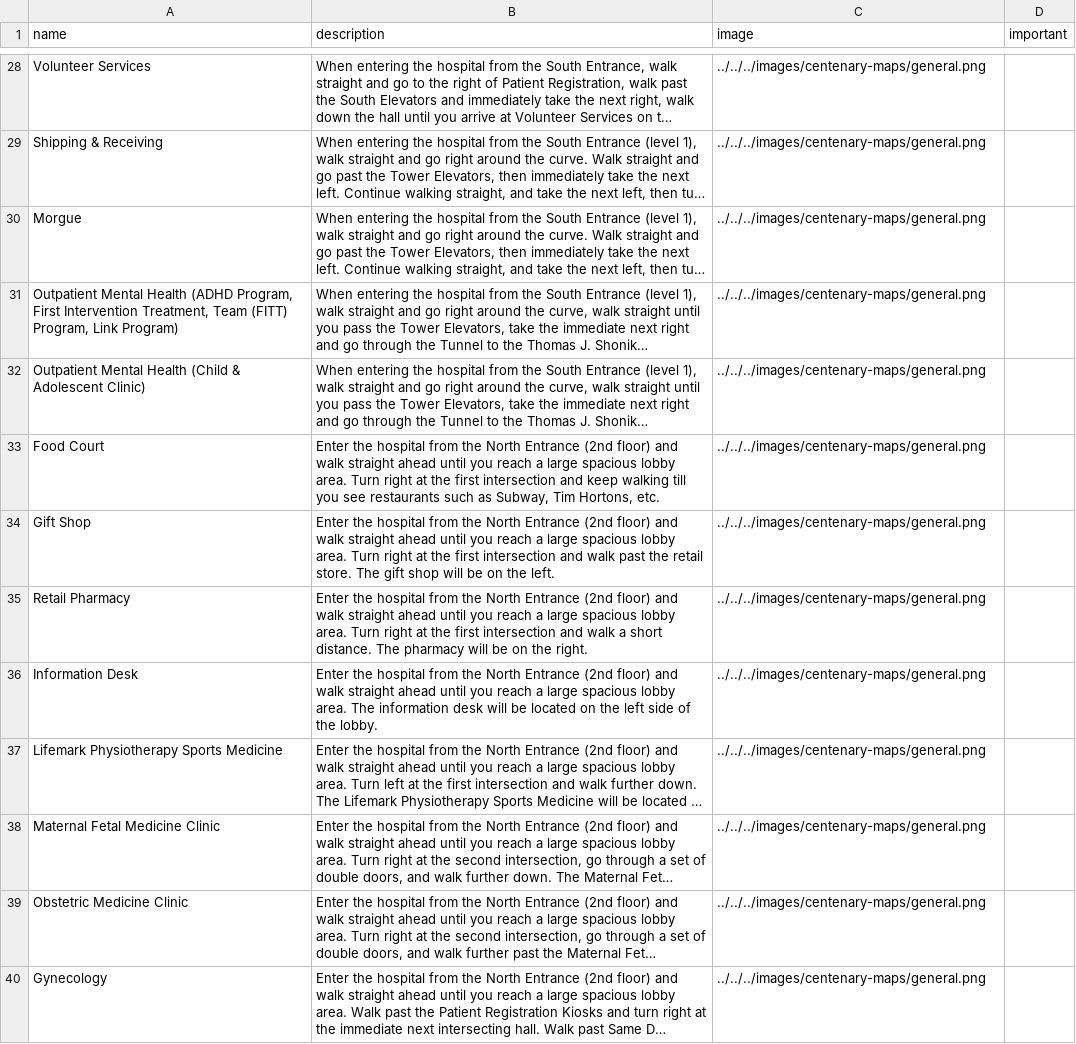
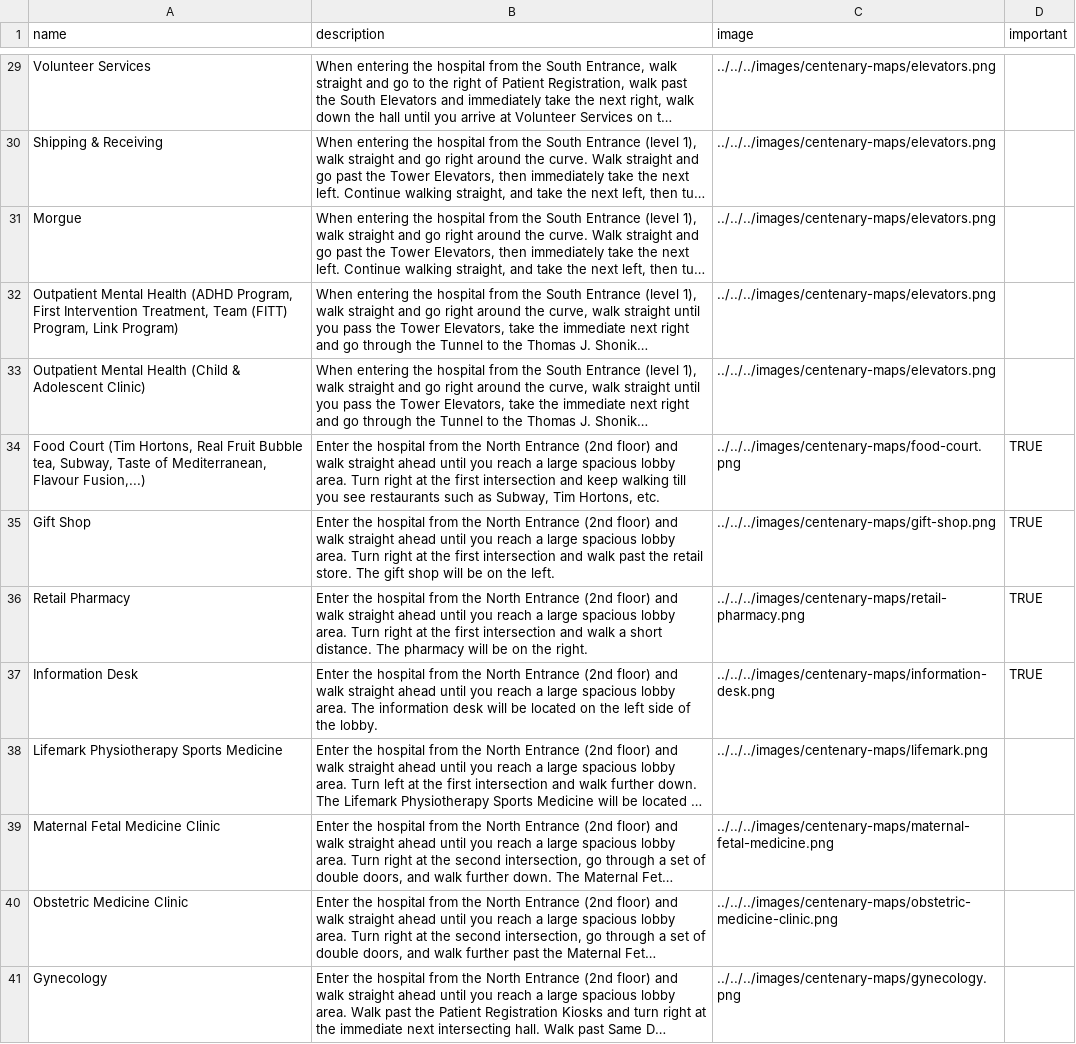
Before and after one commit to kailinchu/wayfinder, a CSV file: client/public/data/centenary_data.csv, drawn as a sheet; only a part is shown, gaps mark what is left out; long unchanged cells end in …; removed rows and columns are numbered as before the commit, all else as after; the diff covers the shown part only; the diff names each change by its address in the sheet, - before the commit and + after, or states it on an @@ line.

Commit message:
change path for maps, added important dir items

```diff
--- a/client/public/data/centenary_data.csv
+++ b/client/public/data/centenary_data.csv
-C29:C33 (image): ../../../images/centenary-maps/general.png
+C29:C33 (image): ../../../images/centenary-maps/elevators.png
-row 33: Food Court | Enter the hospital from the North Entrance (2nd floor) and walk straight ahead until you reach a large spacious lobby area. Turn right at the first intersection and keep walking till you see restaurants such as Subway, Tim Hortons, etc. | ../../../images/centenary-maps/general.png
+row 34: Food Court (Tim Hortons, Real Fruit Bubble tea, Subway, Taste of Mediterranean, Flavour Fusion,...) | Enter the hospital from the North Entrance (2nd floor) and walk straight ahead until you reach a large spacious lobby area. Turn right at the first intersection and keep walking till you see restaurants such as Subway, Tim Hortons, etc. | ../../../images/centenary-maps/food-court.png | TRUE
-C35 (image): ../../../images/centenary-maps/general.png
+C35 (image): ../../../images/centenary-maps/gift-shop.png
-D35:D37 (important): (empty)
+D35:D37 (important): TRUE
-C36 (image): ../../../images/centenary-maps/general.png
+C36 (image): ../../../images/centenary-maps/retail-pharmacy.png
-C37 (image): ../../../images/centenary-maps/general.png
+C37 (image): ../../../images/centenary-maps/information-desk.png
-C38 (image): ../../../images/centenary-maps/general.png
+C38 (image): ../../../images/centenary-maps/lifemark.png
-C39 (image): ../../../images/centenary-maps/general.png
+C39 (image): ../../../images/centenary-maps/maternal-fetal-medicine.png
-C40 (image): ../../../images/centenary-maps/general.png
+C40 (image): ../../../images/centenary-maps/obstetric-medicine-clinic.png
-C41 (image): ../../../images/centenary-maps/general.png
+C41 (image): ../../../images/centenary-maps/gynecology.png
```
Also changed, not shown: 1 added row and 79 edited cells elsewhere in this file, client/public/data/birchmount_data.csv, 28 other files.
